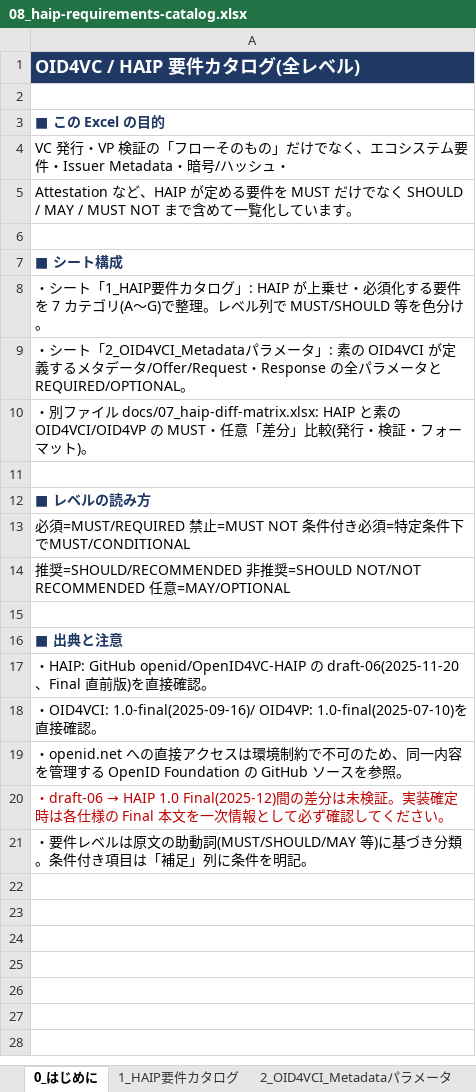
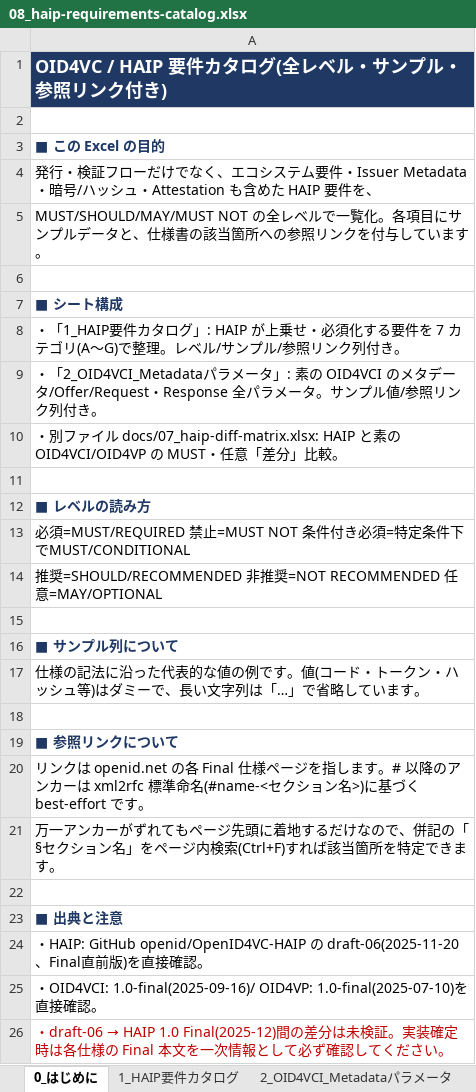
Before and after one commit to tsuzukunosuke/Study-OID4VCI-VP, an Excel workbook: docs/08_haip-requirements-catalog.xlsx, sheet 0_はじめに, drawn as a sheet; values as stored, in another font and other column widths than the file's, no borders; removed rows and columns are numbered as before the commit, all else as after; the diff names each change by its address in the sheet, - before the commit and + after, or states it on an @@ line.

```diff
--- a/docs/08_haip-requirements-catalog.xlsx (sheet 0_はじめに)
+++ b/docs/08_haip-requirements-catalog.xlsx (sheet 0_はじめに)
-A1: OID4VC / HAIP 要件カタログ(全レベル)
+A1: OID4VC / HAIP 要件カタログ(全レベル・サンプル・参照リンク付き)
-A4: VC 発行・VP 検証の「フローそのもの」だけでなく、エコシステム要件・Issuer Metadata・暗号/ハッシュ・
+A4: 発行・検証フローだけでなく、エコシステム要件・Issuer Metadata・暗号/ハッシュ・Attestation も含めた HAIP 要件を、
-A5: Attestation など、HAIP が定める要件を MUST だけでなく SHOULD / MAY / MUST NOT まで含めて一覧化していま…
+A5: MUST/SHOULD/MAY/MUST NOT の全レベルで一覧化。各項目にサンプルデータと、仕様書の該当箇所への参照リンクを付与していま…
-A8: ・シート「1_HAIP要件カタログ」: HAIP が上乗せ・必須化する要件を 7 カテゴリ(A〜G)で整理。レベル列で MUST/SHOULD 等を色分け。
+A8: ・「1_HAIP要件カタログ」: HAIP が上乗せ・必須化する要件を 7 カテゴリ(A〜G)で整理。レベル/サンプル/参照リンク列付き。
-A9: ・シート「2_OID4VCI_Metadataパラメータ」: 素の OID4VCI が定義するメタデータ/Offer/Request・Response の全パラメータと REQUIRED/OPTIONAL。
+A9: ・「2_OID4VCI_Metadataパラメータ」: 素の OID4VCI のメタデータ/Offer/Request・Response 全パラメータ。サンプル値/参照リンク列付き。
-A10: …分」比較(発行・検証・フォーマット)。
+A10: …分」比較。
-A14: …推奨=SHOULD NOT/NOT RECOMMENDED 任…
+A14: …推奨=NOT RECOMMENDED 任…
+row 15: (empty)
+row 16: ■ サンプル列について
+row 17: 仕様の記法に沿った代表的な値の例です。値(コード・トークン・ハッシュ等)はダミーで、長い文字列は「…」で省略しています。
+row 18: (empty)
+row 19: ■ 参照リンクについて
+row 20: リンクは openid.net の各 Final 仕様ページを指します。# 以降のアンカーは xml2rfc 標準命名(#name-<セクション名>)に基づく best-effort です。
+row 21: 万一アンカーがずれてもページ先頭に着地するだけなので、併記の「§セクション名」をページ内検索(Ctrl+F)すれば該当箇所を特定できます。
-A24: …認。
+A24: …認。
-row 19: ・openid.net への直接アクセスは環境制約で不可のため、同一内容を管理する OpenID Foundation の GitHub ソースを参照。
-row 21: ・要件レベルは原文の助動詞(MUST/SHOULD/MAY 等)に基づき分類。条件付き項目は「補足」列に条件を明記。
```
Also changed, not shown: sheet 1_HAIP要件カタログ, sheet 2_OID4VCI_Metadataパラメータ, docs/07_haip-diff-matrix.xlsx.
